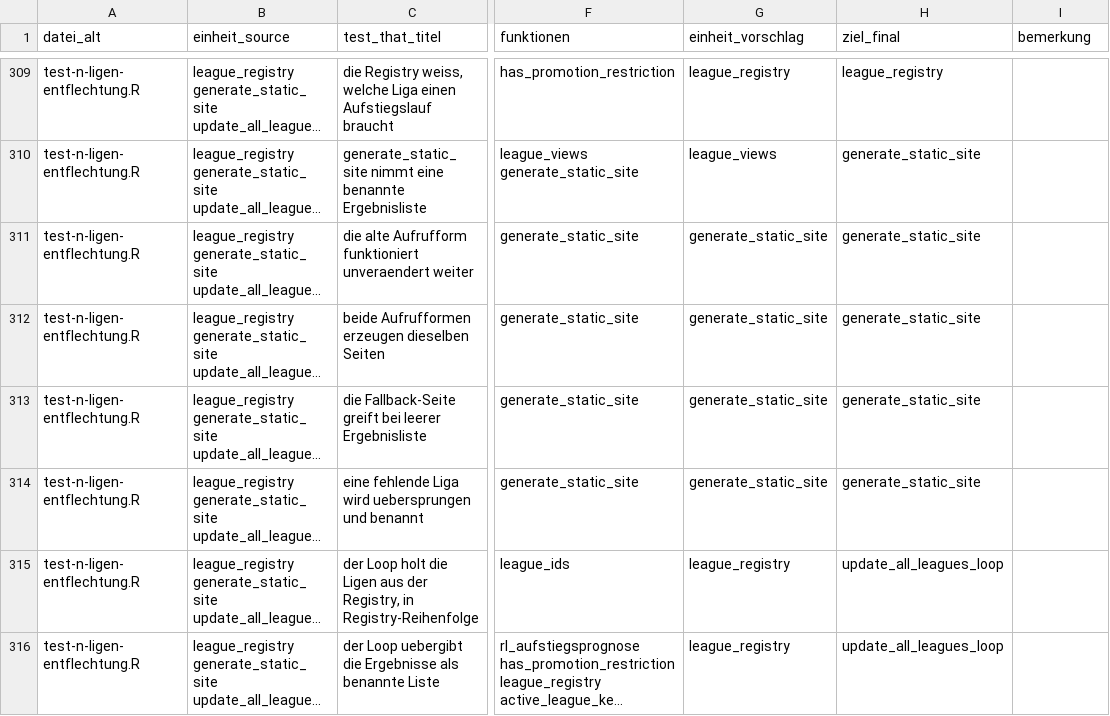
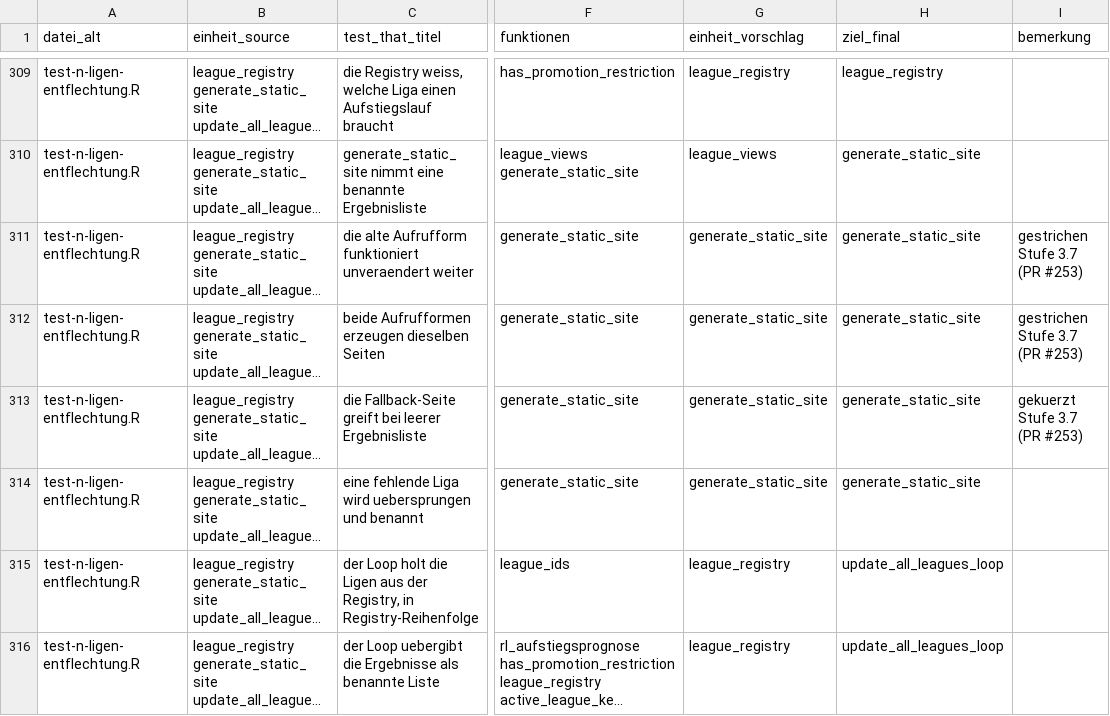
Before and after one commit to chrisschwer/League-Simulator-Update, a CSV file: docs/plans/2026-09-15-testsuite-zuordnung.csv, drawn as a sheet; only a part is shown, gaps mark what is left out; long unchanged cells end in …; the diff names each change by its address in the sheet, - before the commit and + after, or states it on an @@ line.

```diff
--- a/docs/plans/2026-09-15-testsuite-zuordnung.csv
+++ b/docs/plans/2026-09-15-testsuite-zuordnung.csv
-I311:I312 (bemerkung): (empty)
+I311:I312 (bemerkung): gestrichen Stufe 3.7 (PR #253)
-I313 (bemerkung): (empty)
+I313 (bemerkung): gekuerzt Stufe 3.7 (PR #253)
```
Also changed, not shown: 2 other files.
